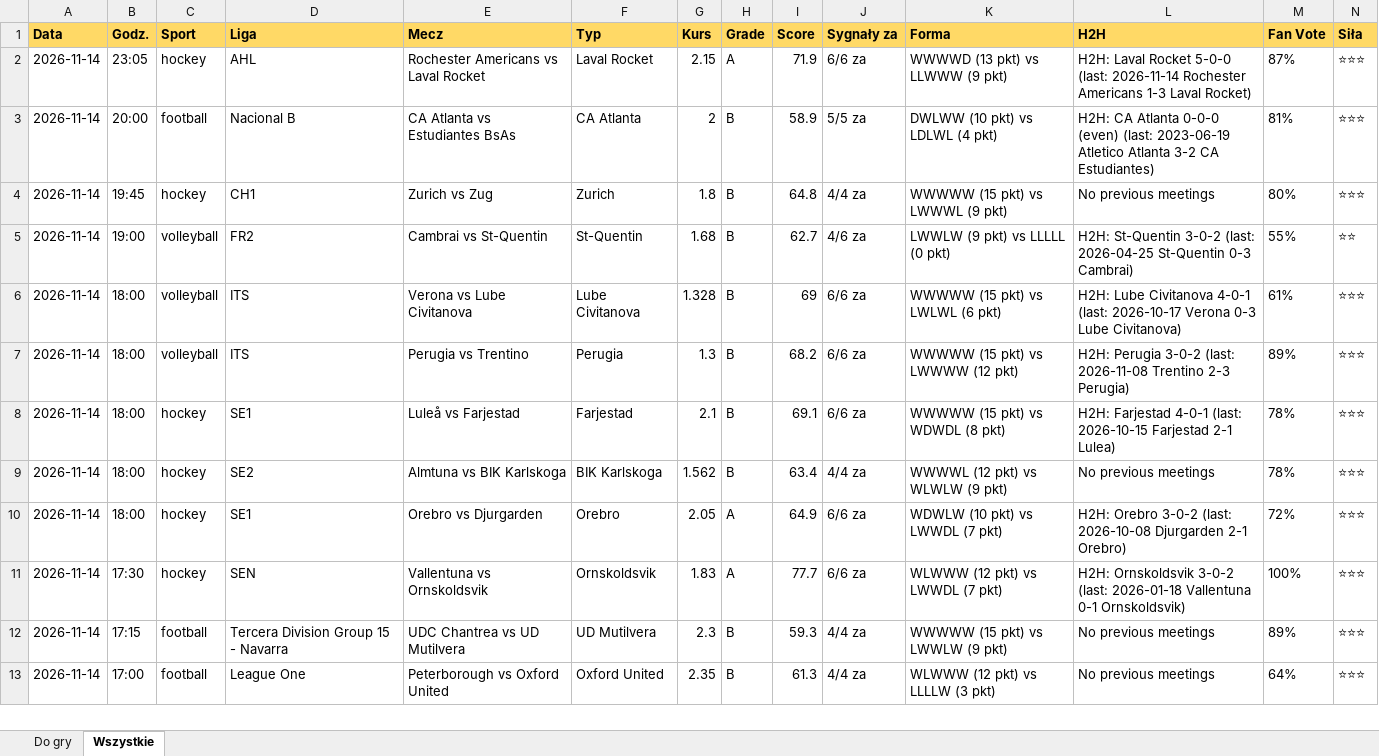
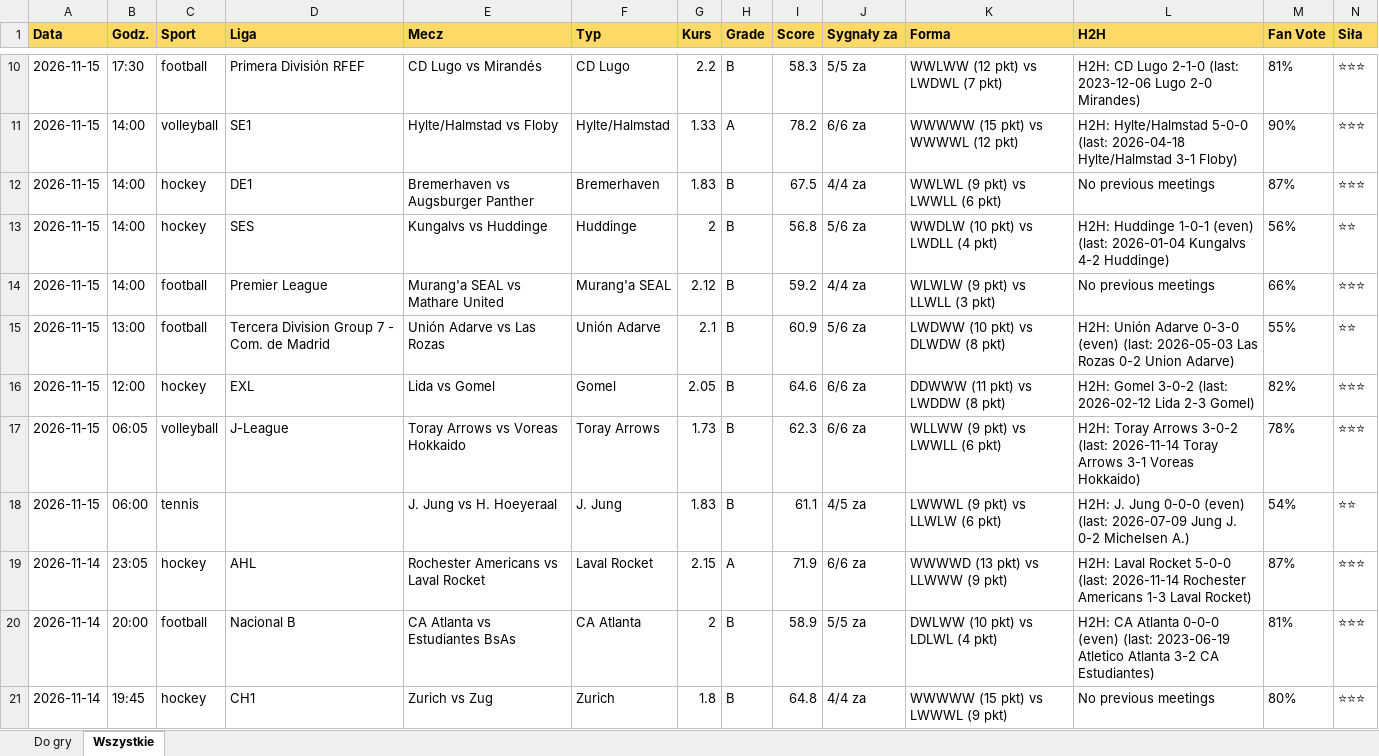
Before and after one commit to JKM872/zapasowy1903138-2, an Excel workbook: results/TOP.xlsx, sheet Wszystkie, drawn as a sheet; only a part is shown, gaps mark what is left out; the shorter side is filled out with more unchanged rows; values as stored, in another font and other column widths than the file's, no borders; rows hold the shown columns only; the diff covers the shown part only; the diff names each change by its address in the sheet, - before the commit and + after, or states it on an @@ line.

```diff
--- a/results/TOP.xlsx (sheet Wszystkie)
+++ b/results/TOP.xlsx (sheet Wszystkie)
+row 10: 2026-11-15 | 17:30 | football | Primera División RFEF | CD Lugo vs Mirandés | CD Lugo | 2.2 | B | 58.3 | 5/5 za | WWLWW (12 pkt) vs LWDWL (7 pkt) | H2H: CD Lugo 2-1-0 (last: 2023-12-06 Lugo 2-0 Mirandes) | 81% | ⭐⭐⭐
+row 11: 2026-11-15 | 14:00 | volleyball | SE1 | Hylte/Halmstad vs Floby | Hylte/Halmstad | 1.33 | A | 78.2 | 6/6 za | WWWWW (15 pkt) vs WWWWL (12 pkt) | H2H: Hylte/Halmstad 5-0-0 (last: 2026-04-18 Hylte/Halmstad 3-1 Floby) | 90% | ⭐⭐⭐
+row 12: 2026-11-15 | 14:00 | hockey | DE1 | Bremerhaven vs Augsburger Panther | Bremerhaven | 1.83 | B | 67.5 | 4/4 za | WWLWL (9 pkt) vs LWWLL (6 pkt) | No previous meetings | 87% | ⭐⭐⭐
+row 13: 2026-11-15 | 14:00 | hockey | SES | Kungalvs vs Huddinge | Huddinge | 2 | B | 56.8 | 5/6 za | WWDLW (10 pkt) vs LWDLL (4 pkt) | H2H: Huddinge 1-0-1 (even) (last: 2026-01-04 Kungalvs 4-2 Huddinge) | 56% | ⭐⭐
+row 14: 2026-11-15 | 14:00 | football | Premier League | Murang'a SEAL vs Mathare United | Murang'a SEAL | 2.12 | B | 59.2 | 4/4 za | WLWLW (9 pkt) vs LLWLL (3 pkt) | No previous meetings | 66% | ⭐⭐⭐
+row 15: 2026-11-15 | 13:00 | football | Tercera Division Group 7 - Com. de Madrid | Unión Adarve vs Las Rozas | Unión Adarve | 2.1 | B | 60.9 | 5/6 za | LWDWW (10 pkt) vs DLWDW (8 pkt) | H2H: Unión Adarve 0-3-0 (even) (last: 2026-05-03 Las Rozas 0-2 Union Adarve) | 55% | ⭐⭐
+row 16: 2026-11-15 | 12:00 | hockey | EXL | Lida vs Gomel | Gomel | 2.05 | B | 64.6 | 6/6 za | DDWWW (11 pkt) vs LWDDW (8 pkt) | H2H: Gomel 3-0-2 (last: 2026-02-12 Lida 2-3 Gomel) | 82% | ⭐⭐⭐
+row 17: 2026-11-15 | 06:05 | volleyball | J-League | Toray Arrows vs Voreas Hokkaido | Toray Arrows | 1.73 | B | 62.3 | 6/6 za | WLLWW (9 pkt) vs LWWLL (6 pkt) | H2H: Toray Arrows 3-0-2 (last: 2026-11-14 Toray Arrows 3-1 Voreas Hokkaido) | 78% | ⭐⭐⭐
+row 18: 2026-11-15 | 06:00 | tennis |  | J. Jung vs H. Hoeyeraal | J. Jung | 1.83 | B | 61.1 | 4/5 za | LWWWL (9 pkt) vs LLWLW (6 pkt) | H2H: J. Jung 0-0-0 (even) (last: 2026-07-09 Jung J. 0-2 Michelsen A.) | 54% | ⭐⭐
```
Also changed, not shown: 8 added rows elsewhere in this sheet, sheet Do gry, 4 other files.
